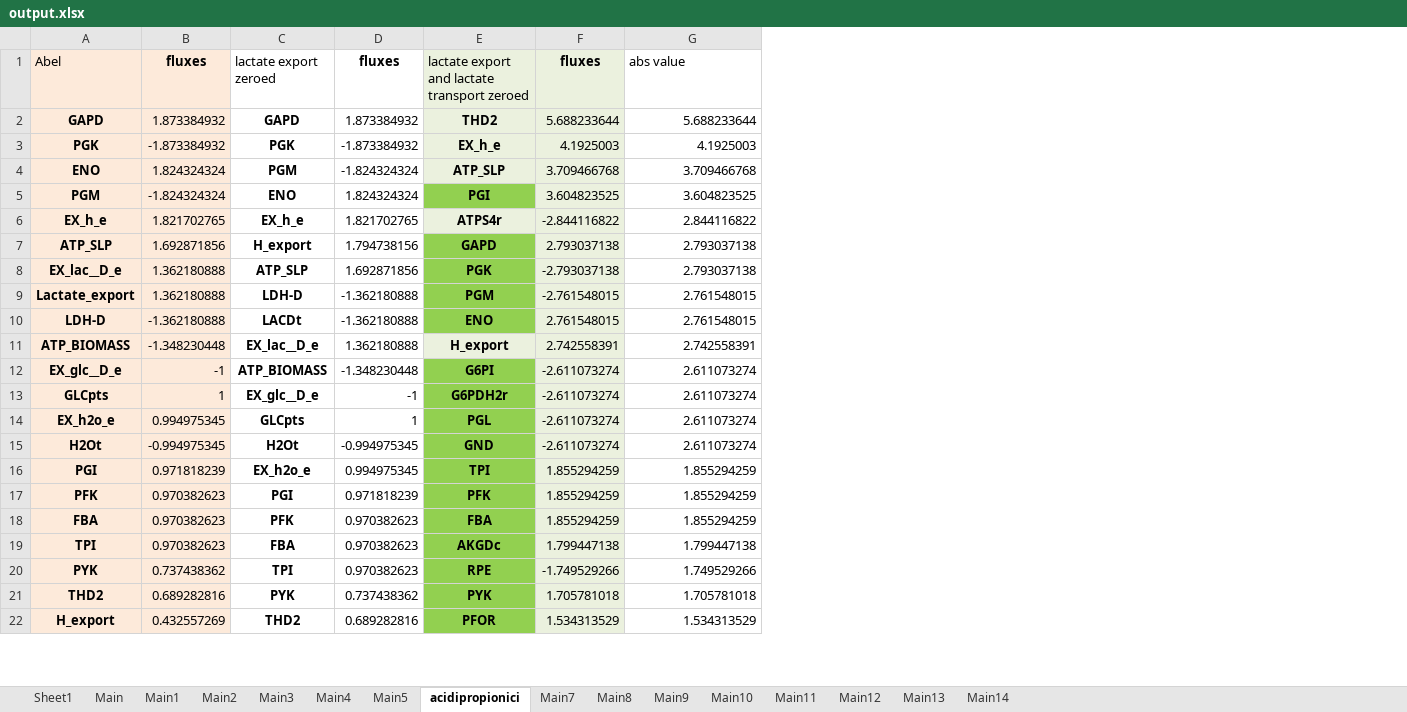
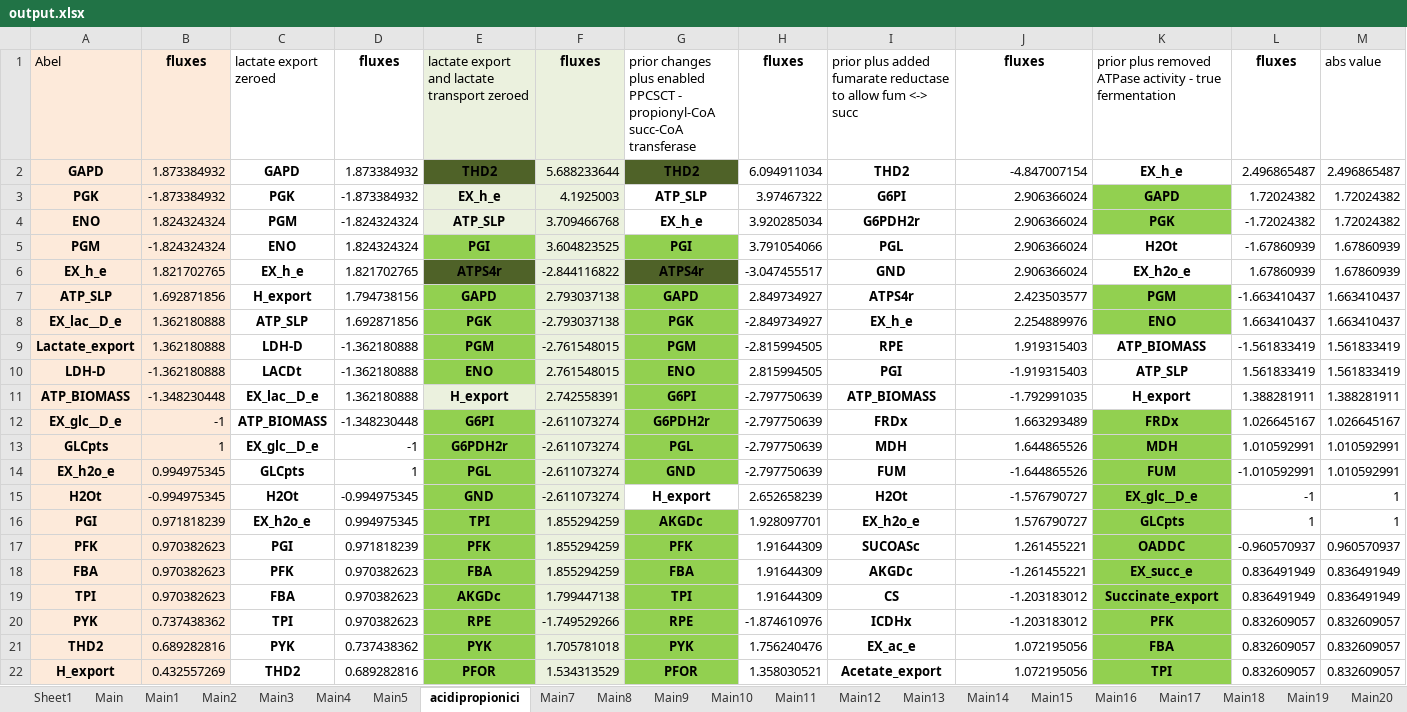
Before and after one commit to nogueraresearchgroup/iFerment, an Excel workbook: output.xlsx, sheet acidipropionici, drawn as a sheet; only a part is shown; values as stored, in another font and other column widths than the file's, no borders; addresses are those after the commit; the diff covers the shown part only; the diff names each change by its address in the sheet, - before the commit and + after, or states it on an @@ line.

```diff
--- a/output.xlsx (sheet acidipropionici)
+++ b/output.xlsx (sheet acidipropionici)
+sheet tab: Main15
+sheet tab: Main16
+sheet tab: Main17
+sheet tab: Main18
+sheet tab: Main19
+sheet tab: Main20
+column G, rows 1-22: prior changes plus enabled PPCSCT - propionyl-CoA succ-CoA transferase | THD2 | ATP_SLP | EX_h_e | PGI | ATPS4r | GAPD | PGK | PGM | ENO | G6PI | G6PDH2r | PGL | GND | H_export | AKGDc | PFK | FBA | TPI | RPE | PYK | PFOR
+column H, rows 1-22: fluxes | 6.094911034 | 3.97467322 | 3.920285034 | 3.791054066 | -3.047455517 | 2.849734927 | -2.849734927 | -2.815994505 | 2.815994505 | -2.797750639 | -2.797750639 | -2.797750639 | -2.797750639 | 2.652658239 | 1.928097701 | 1.91644309 | 1.91644309 | 1.91644309 | -1.874610976 | 1.756240476 | 1.358030521
+column I, rows 1-22: prior plus added fumarate reductase to allow fum <-> succ | THD2 | G6PI | G6PDH2r | PGL | GND | ATPS4r | EX_h_e | RPE | PGI | ATP_BIOMASS | FRDx | MDH | FUM | H2Ot | EX_h2o_e | SUCOASc | AKGDc | CS | ICDHx | EX_ac_e | Acetate_export
+column K, rows 1-22: prior plus removed ATPase activity - true fermentation | EX_h_e | GAPD | PGK | H2Ot | EX_h2o_e | PGM | ENO | ATP_BIOMASS | ATP_SLP | H_export | FRDx | MDH | FUM | EX_glc__D_e | GLCpts | OADDC | EX_succ_e | Succinate_export | PFK | FBA | TPI
+column L, rows 1-22: fluxes | 2.496865487 | 1.72024382 | -1.72024382 | -1.67860939 | 1.67860939 | -1.663410437 | 1.663410437 | -1.561833419 | 1.561833419 | 1.388281911 | 1.026645167 | 1.010592991 | -1.010592991 | -1 | 1 | -0.960570937 | 0.836491949 | 0.836491949 | 0.832609057 | 0.832609057 | 0.832609057
+column M, rows 1-22: abs value | 2.496865487 | 1.72024382 | 1.72024382 | 1.67860939 | 1.67860939 | 1.663410437 | 1.663410437 | 1.561833419 | 1.561833419 | 1.388281911 | 1.026645167 | 1.010592991 | 1.010592991 | 1 | 1 | 0.960570937 | 0.836491949 | 0.836491949 | 0.832609057 | 0.832609057 | 0.832609057
-J1: abs value
+J1: fluxes
@@ J1 bold: off → on, alignment: left → center @@
-E2 fill: #EBF1DE
+E2 fill: #4F6228
-J2: 5.688233644
+J2: -4.847007154
-J3: 4.1925003
+J3: 2.906366024
-J4: 3.709466768
+J4: 2.906366024
-J5: 3.604823525
+J5: 2.906366024
-E6 fill: #EBF1DE
+E6 fill: #4F6228
-J6: 2.844116822
+J6: 2.906366024
-J7: 2.793037138
+J7: 2.423503577
-J8: 2.793037138
+J8: 2.254889976
-J9: 2.761548015
+J9: 1.919315403
-J10: 2.761548015
+J10: -1.919315403
-J11: 2.742558391
+J11: -1.792991035
-J12: 2.611073274
+J12: 1.663293489
-J13: 2.611073274
+J13: 1.644865526
-J14: 2.611073274
+J14: -1.644865526
-J15: 2.611073274
+J15: -1.576790727
-J16: 1.855294259
+J16: 1.576790727
-J17: 1.855294259
+J17: 1.261455221
-J18: 1.855294259
+J18: -1.261455221
-J19: 1.799447138
+J19: -1.203183012
-J20: 1.749529266
+J20: -1.203183012
-J21: 1.705781018
+J21: 1.072195056
-J22: 1.534313529
+J22: 1.072195056
```
Also changed, not shown: 36 edited cells and cell formats elsewhere in this sheet, other sheet tabs, formulas that keep their value, iFermentAsCkluyveri.xlsx, iFermentAsMelsdenii.xlsx, 5 other files.
